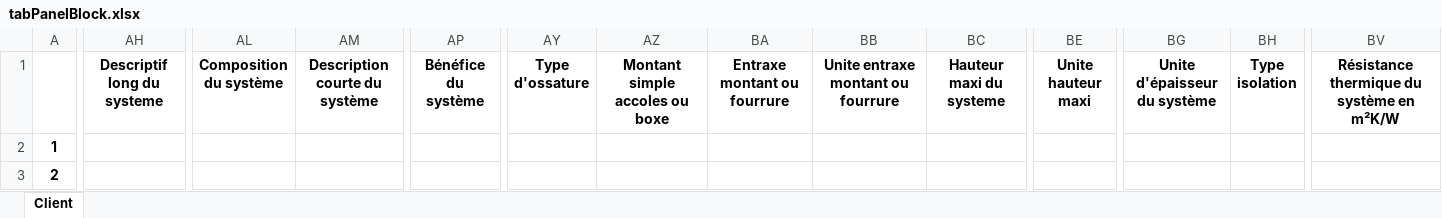
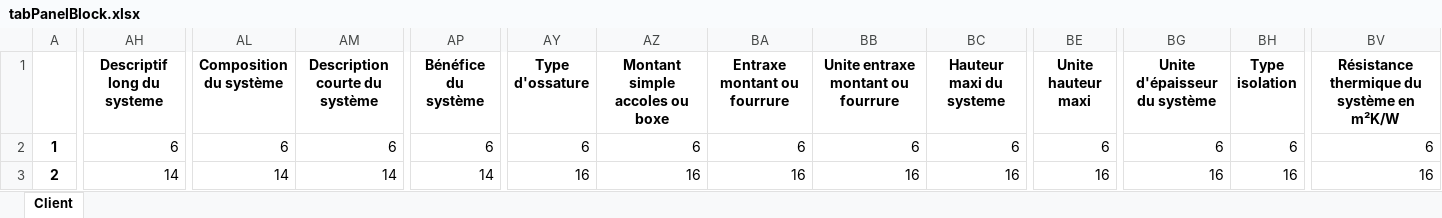
Before and after one commit to mai-nhi/BaseDeDonneesViews, an Excel workbook: tabPanelBlock.xlsx, sheet Client, drawn as a sheet; only a part is shown, gaps mark what is left out; values as stored, in another font and other column widths than the file's, no borders; the diff covers the shown part only; the diff names each change by its address in the sheet, - before the commit and + after, or states it on an @@ line.

Commit message:
change tabPanelBlock

```diff
--- a/tabPanelBlock.xlsx (sheet Client)
+++ b/tabPanelBlock.xlsx (sheet Client)
-AH2 (Descriptif long du systeme): (empty)
+AH2 (Descriptif long du systeme): 6
-AL2 (Composition du système): (empty)
+AL2 (Composition du système): 6
-AM2 (Description courte du système): (empty)
+AM2 (Description courte du système): 6
-AP2 (Bénéfice du système): (empty)
+AP2 (Bénéfice du système): 6
-AY2 (Type d'ossature): (empty)
+AY2 (Type d'ossature): 6
-AZ2 (Montant simple accoles ou boxe): (empty)
+AZ2 (Montant simple accoles ou boxe): 6
-BA2 (Entraxe montant ou fourrure): (empty)
+BA2 (Entraxe montant ou fourrure): 6
-BB2: (empty)
+BB2: 6
-BC2 (Hauteur maxi du systeme): (empty)
+BC2 (Hauteur maxi du systeme): 6
-BE2 (Unite hauteur maxi): (empty)
+BE2 (Unite hauteur maxi): 6
-BG2 (Unite d'épaisseur du système): (empty)
+BG2 (Unite d'épaisseur du système): 6
-BH2 (Type isolation): (empty)
+BH2 (Type isolation): 6
-BV2: (empty)
+BV2: 6
-AH3 (Descriptif long du systeme): (empty)
+AH3 (Descriptif long du systeme): 14
-AL3 (Composition du système): (empty)
+AL3 (Composition du système): 14
-AM3 (Description courte du système): (empty)
+AM3 (Description courte du système): 14
-AP3 (Bénéfice du système): (empty)
+AP3 (Bénéfice du système): 14
-AY3 (Type d'ossature): (empty)
+AY3 (Type d'ossature): 16
-AZ3 (Montant simple accoles ou boxe): (empty)
+AZ3 (Montant simple accoles ou boxe): 16
-BA3 (Entraxe montant ou fourrure): (empty)
+BA3 (Entraxe montant ou fourrure): 16
-BB3: (empty)
+BB3: 16
-BC3 (Hauteur maxi du systeme): (empty)
+BC3 (Hauteur maxi du systeme): 16
-BE3 (Unite hauteur maxi): (empty)
+BE3 (Unite hauteur maxi): 16
-BG3 (Unite d'épaisseur du système): (empty)
+BG3 (Unite d'épaisseur du système): 16
-BH3 (Type isolation): (empty)
+BH3 (Type isolation): 16
-BV3: (empty)
+BV3: 16
```
Also changed, not shown: 61 edited cells elsewhere in this sheet.
